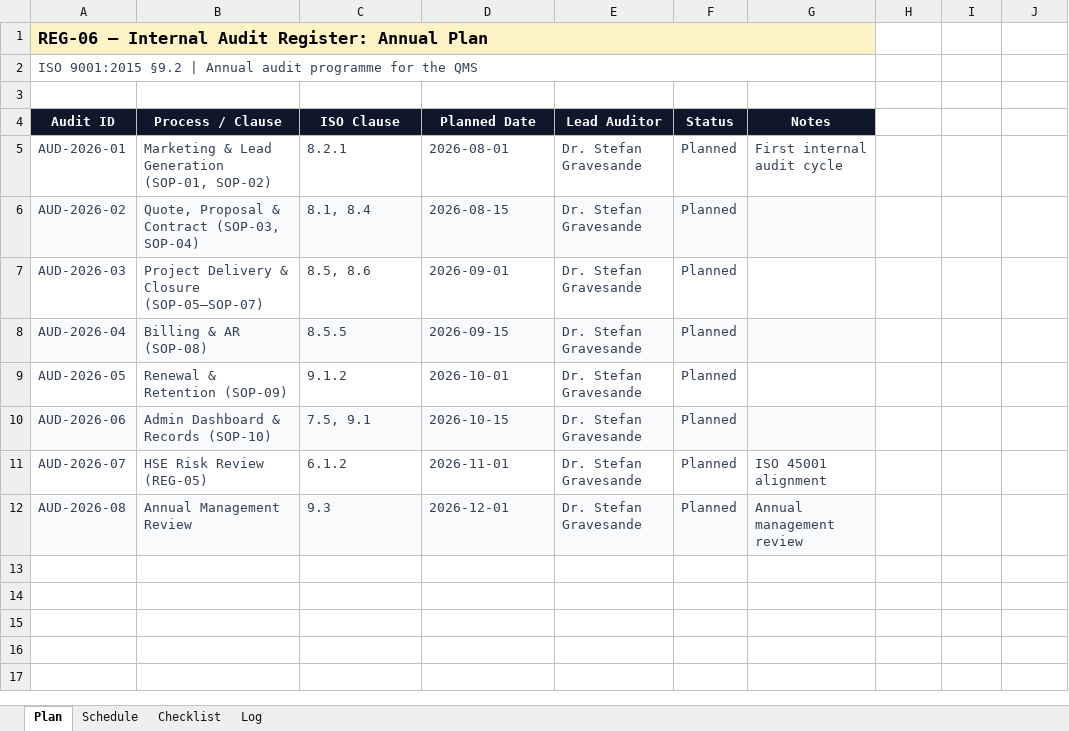
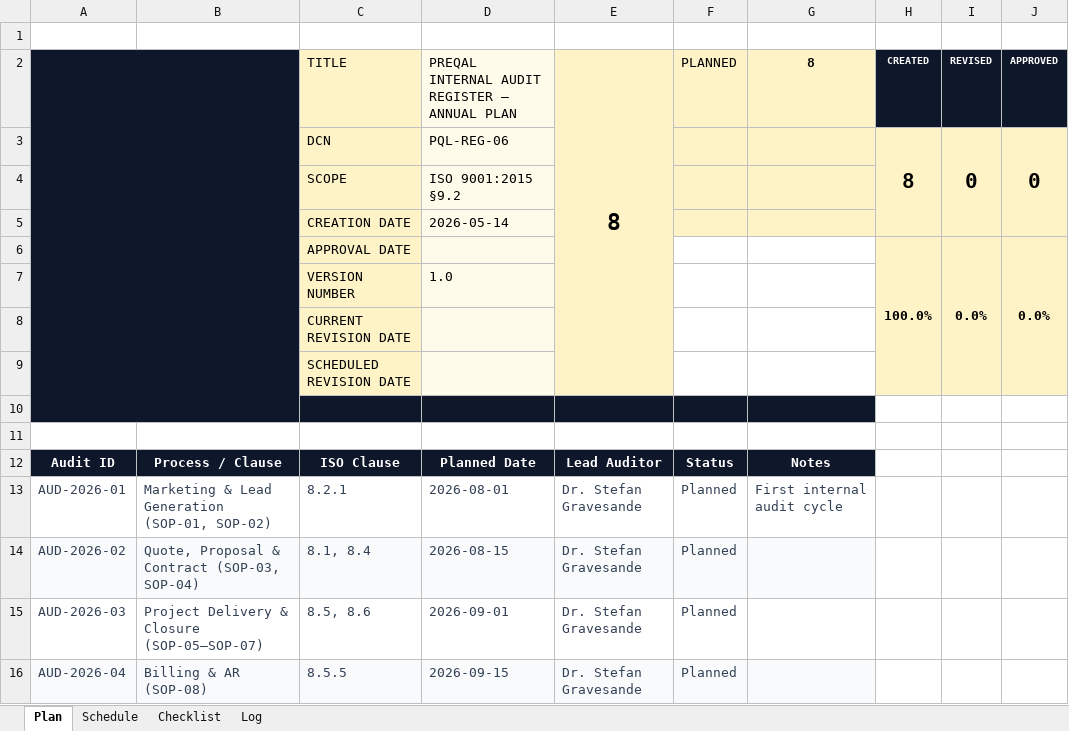
Before and after one commit to TheStormKingG/preqal.org, an Excel workbook: public/ims/REG-06-Internal-Audit-Register.xlsx, sheet Plan, drawn as a sheet; only a part is shown; the shorter side is filled out with more unchanged rows; values as stored, in another font and other column widths than the file's, no borders; charts and pictures not drawn; removed rows and columns are numbered as before the commit, all else as after; the diff names each change by its address in the sheet, - before the commit and + after, or states it on an @@ line.

Commit message:
chore(registers): regenerate all REG-XX with branded BFF-style header

```diff
--- a/public/ims/REG-06-Internal-Audit-Register.xlsx (sheet Plan)
+++ b/public/ims/REG-06-Internal-Audit-Register.xlsx (sheet Plan)
-A1: REG-06 — Internal Audit Register: Annual Plan
+A1: (empty)
-A1:G1 fill: #FEF3C7
+A1:G1 fill: none
-A1:G1 merged
+row 2:  |  | TITLE | PREQAL INTERNAL AUDIT REGISTER — ANNUAL PLAN | 8 | PLANNED | 8 | CREATED | REVISED | APPROVED
+row 3:  |  | DCN | PQL-REG-06 |  |  |  | 8 | 0 | 0
+row 4:  |  | SCOPE | ISO 9001:2015 §9.2
+row 5:  |  | CREATION DATE | 2026-05-14
+row 6:  |  | APPROVAL DATE |  |  |  |  | 100.0% | 0.0% | 0.0%
+row 7:  |  | VERSION NUMBER | 1.0
+row 8:  |  | CURRENT REVISION DATE
+row 9:  |  | SCHEDULED REVISION DATE
-A10: ISO 9001:2015 §9.2 | Annual audit programme for the QMS
+A10: (empty)
-A10:G10 fill: none
+A10:G10 fill: #0F172A
-A2:G2 merged
```
Also changed, not shown: sheet Log, sheet Schedule, sheet Checklist, charts or pictures, public/ims/REG-01-Document-Master-Register.xlsx, public/ims/REG-04-Employee-Register.xlsx, 7 other files.
